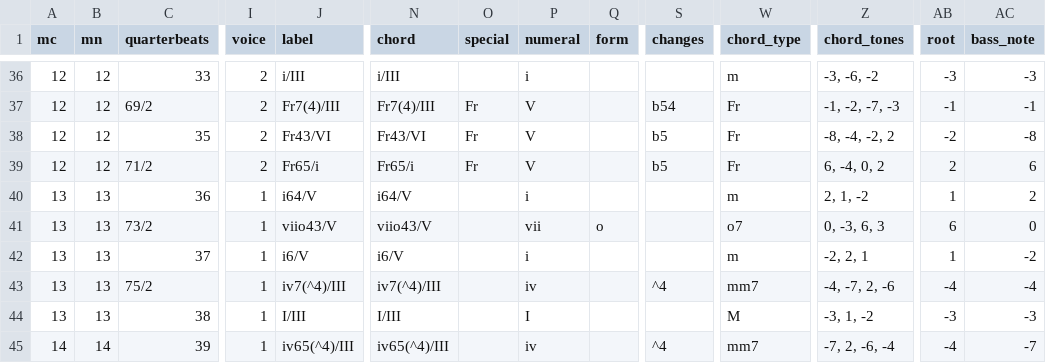
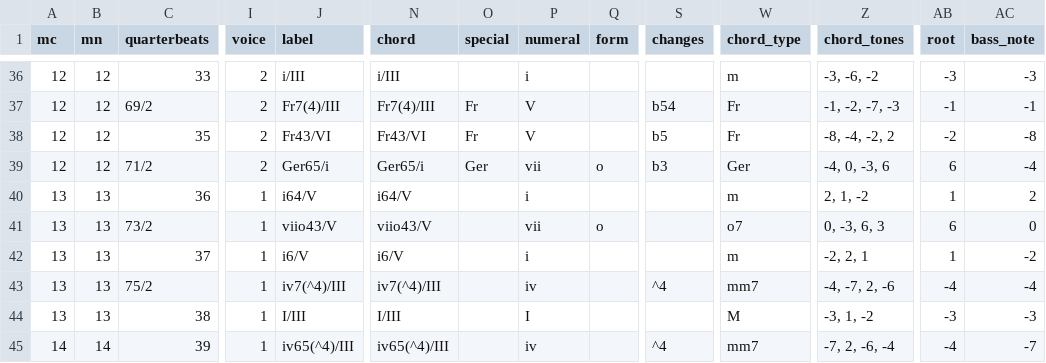
Before and after one commit to DCMLab/rachmaninoff_piano, a TSV file: harmonies/op42_03.tsv, drawn as a sheet; only a part is shown, gaps mark what is left out; the diff names each change by its address in the sheet, - before the commit and + after, or states it on an @@ line.

```diff
--- a/harmonies/op42_03.tsv
+++ b/harmonies/op42_03.tsv
-J39 (label): Fr65/i
+J39 (label): Ger65/i
-N39 (chord): Fr65/i
+N39 (chord): Ger65/i
-O39 (special): Fr
+O39 (special): Ger
-P39 (numeral): V
+P39 (numeral): vii
-Q39 (form): (empty)
+Q39 (form): o
-S39 (changes): b5
+S39 (changes): b3
-W39 (chord_type): Fr
+W39 (chord_type): Ger
-Z39 (chord_tones): 6, -4, 0, 2
+Z39 (chord_tones): -4, 0, -3, 6
-AB39 (root): 2
+AB39 (root): 6
-AC39 (bass_note): 6
+AC39 (bass_note): -4
```
Also changed, not shown: reviewed/op42_03_reviewed.tsv, 2 other files.
